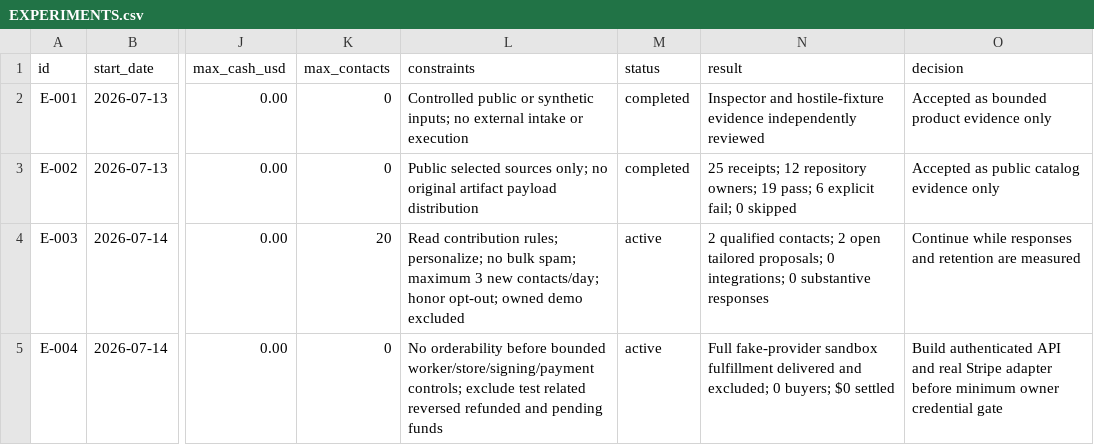
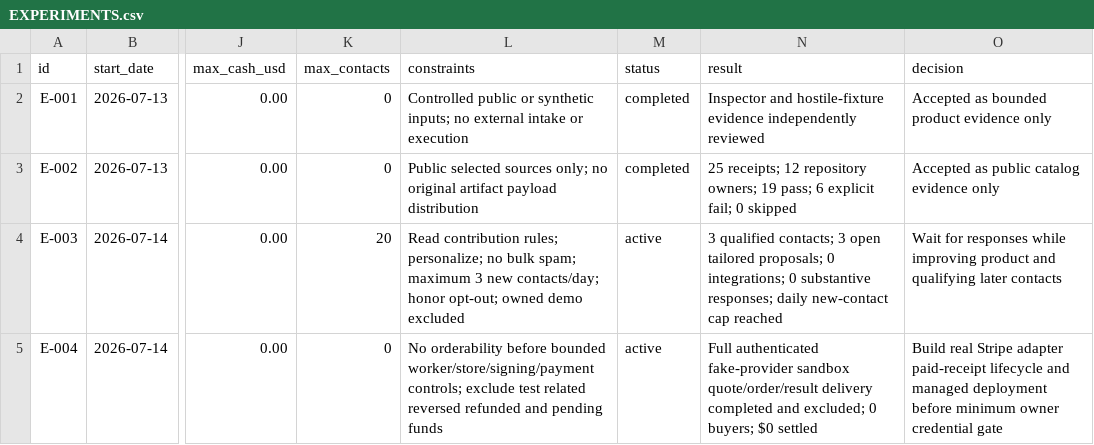
Before and after one commit to mordiaky/vouchspec, a CSV file: EXPERIMENTS.csv, drawn as a sheet; only a part is shown, gaps mark what is left out; the diff names each change by its address in the sheet, - before the commit and + after, or states it on an @@ line.

```diff
--- a/EXPERIMENTS.csv
+++ b/EXPERIMENTS.csv
-N4 (result): 2 qualified contacts; 2 open tailored proposals; 0 integrations; 0 substantive responses
+N4 (result): 3 qualified contacts; 3 open tailored proposals; 0 integrations; 0 substantive responses; daily new-contact cap reached
-O4 (decision): Continue while responses and retention are measured
+O4 (decision): Wait for responses while improving product and qualifying later contacts
-N5 (result): Full fake-provider sandbox fulfillment delivered and excluded;…
+N5 (result): Full authenticated fake-provider sandbox quote/order/result delivery completed and excluded;…
-O5 (decision): Build authenticated API and real Stripe adapter before minimum…
+O5 (decision): Build real Stripe adapter paid-receipt lifecycle and managed deployment before minimum…
```
Also changed, not shown: CRM.csv, 57 other files.
